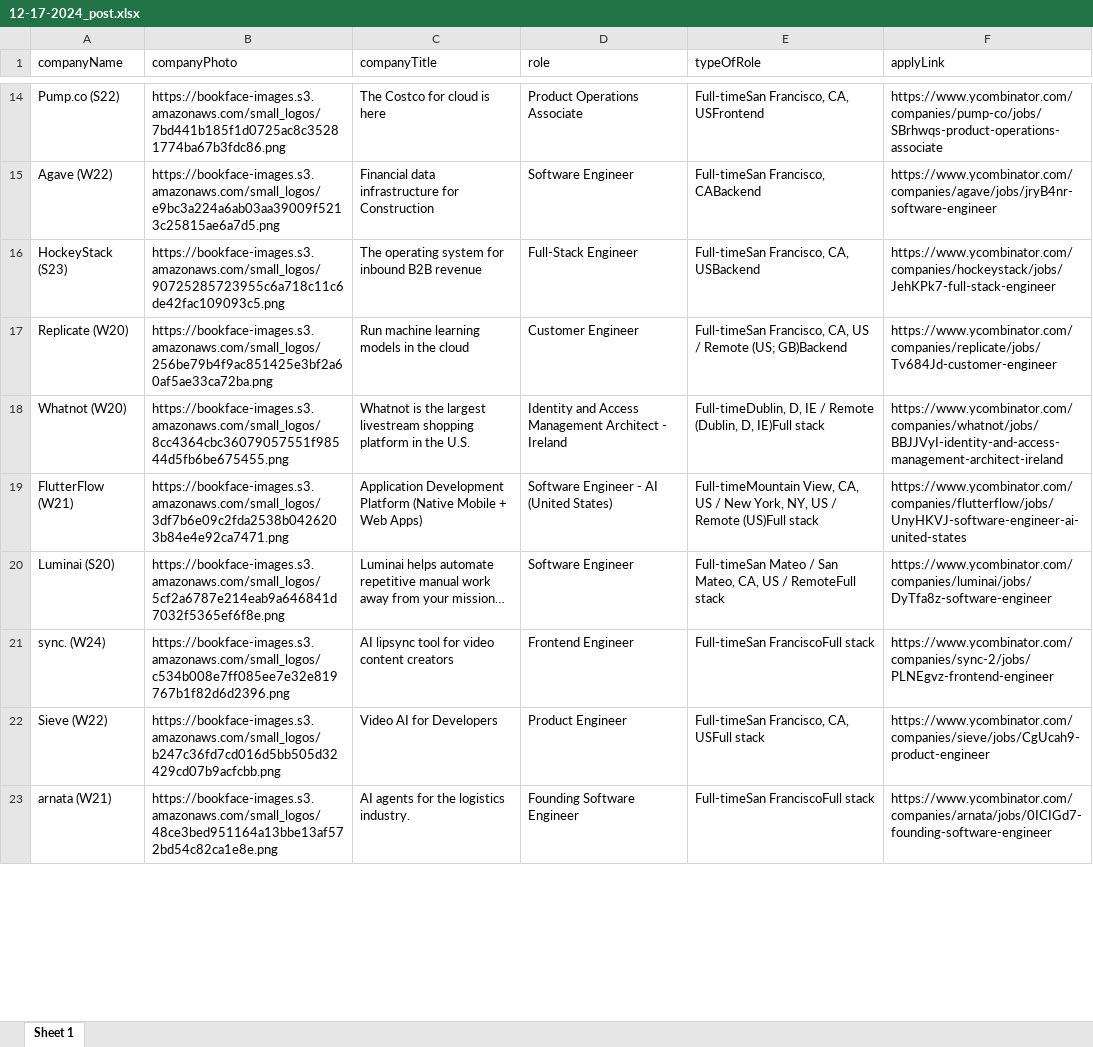
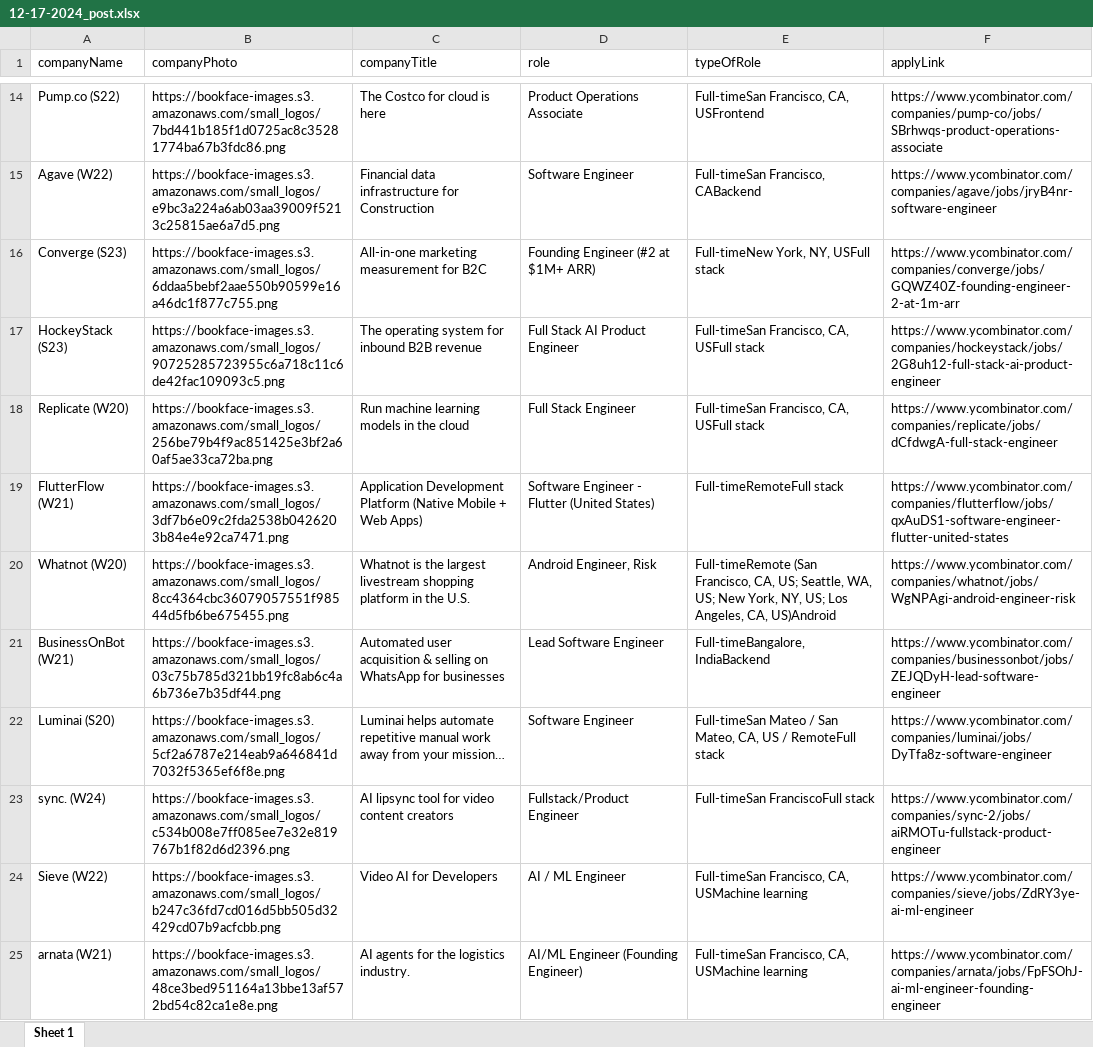
Before and after one commit to manzil-infinity180/website-scrapper, an Excel workbook: yc-daily-post/12-17-2024_post.xlsx, sheet Sheet 1, drawn as a sheet; only a part is shown, gaps mark what is left out; values as stored, in another font and other column widths than the file's, no borders; removed rows and columns are numbered as before the commit, all else as after; the diff covers the shown part only; the diff names each change by its address in the sheet, - before the commit and + after, or states it on an @@ line.

```diff
--- a/yc-daily-post/12-17-2024_post.xlsx (sheet Sheet 1)
+++ b/yc-daily-post/12-17-2024_post.xlsx (sheet Sheet 1)
@@ row 26 moved to row 16: Converge (S23) @@
-D17 (role): Full-Stack Engineer
+D17 (role): Full Stack AI Product Engineer
-E17 (typeOfRole): Full-timeSan Francisco, CA, USBackend
+E17 (typeOfRole): Full-timeSan Francisco, CA, USFull stack
-F17 (applyLink): https://www.ycombinator.com/companies/hockeystack/jobs/JehKPk7-full-stack-engineer
+F17 (applyLink): https://www.ycombinator.com/companies/hockeystack/jobs/2G8uh12-full-stack-ai-product-engineer
-D18 (role): Customer Engineer
+D18 (role): Full Stack Engineer
-E18 (typeOfRole): …Francisco, CA, US / Remote (US; GB)Backend
+E18 (typeOfRole): …Francisco, CA, USFull stack
-F18 (applyLink): https://www.ycombinator.com/companies/replicate/jobs/Tv684Jd-customer-engineer
+F18 (applyLink): https://www.ycombinator.com/companies/replicate/jobs/dCfdwgA-full-stack-engineer
-row 18: Whatnot (W20) | https://bookface-images.s3.amazonaws.com/small_logos/8cc4364cbc36079057551f98544d5fb6be675455.png | Whatnot is the largest livestream shopping platform in the U.S. | Identity and Access Management Architect - Ireland | Full-timeDublin, D, IE / Remote (Dublin, D, IE)Full stack | https://www.ycombinator.com/companies/whatnot/jobs/BBJJVyI-identity-and-access-management-architect-ireland
-D19 (role): Software Engineer - AI (United States)
+D19 (role): Software Engineer - Flutter (United States)
-E19 (typeOfRole): Full-timeMountain View, CA, US / New York, NY, US / Remote (US)Full stack
+E19 (typeOfRole): Full-timeRemoteFull stack
-F19 (applyLink): https://www.ycombinator.com/companies/flutterflow/jobs/UnyHKVJ-software-engineer-ai-united-states
+F19 (applyLink): https://www.ycombinator.com/companies/flutterflow/jobs/qxAuDS1-software-engineer-flutter-united-states
+row 20: Whatnot (W20) | https://bookface-images.s3.amazonaws.com/small_logos/8cc4364cbc36079057551f98544d5fb6be675455.png | Whatnot is the largest livestream shopping platform in the U.S. | Android Engineer, Risk | Full-timeRemote (San Francisco, CA, US; Seattle, WA, US; New York, NY, US; Los Angeles, CA, US)Android | https://www.ycombinator.com/companies/whatnot/jobs/WgNPAgi-android-engineer-risk
+row 21: BusinessOnBot (W21) | https://bookface-images.s3.amazonaws.com/small_logos/03c75b785d321bb19fc8ab6c4a6b736e7b35df44.png | Automated user acquisition & selling on WhatsApp for businesses | Lead Software Engineer | Full-timeBangalore, IndiaBackend | https://www.ycombinator.com/companies/businessonbot/jobs/ZEJQDyH-lead-software-engineer
-D23 (role): Frontend Engineer
+D23 (role): Fullstack/Product Engineer
-F23 (applyLink): https://www.ycombinator.com/companies/sync-2/jobs/PLNEgvz-frontend-engineer
+F23 (applyLink): https://www.ycombinator.com/companies/sync-2/jobs/aiRMOTu-fullstack-product-engineer
-D24 (role): Product Engineer
+D24 (role): AI / ML Engineer
-E24 (typeOfRole): Full-timeSan Francisco, CA, USFull stack
+E24 (typeOfRole): Full-timeSan Francisco, CA, USMachine learning
-F24 (applyLink): https://www.ycombinator.com/companies/sieve/jobs/CgUcah9-product-engineer
+F24 (applyLink): https://www.ycombinator.com/companies/sieve/jobs/ZdRY3ye-ai-ml-engineer
-D25 (role): Founding Software Engineer
+D25 (role): AI/ML Engineer (Founding Engineer)
-E25 (typeOfRole): Full-timeSan FranciscoFull stack
+E25 (typeOfRole): Full-timeSan Francisco, CA, USMachine learning
-F25 (applyLink): https://www.ycombinator.com/companies/arnata/jobs/0ICIGd7-founding-software-engineer
+F25 (applyLink): https://www.ycombinator.com/companies/arnata/jobs/FpFSOhJ-ai-ml-engineer-founding-engineer
```
Also changed, not shown: 3 added rows, 4 removed rows, 4 moved rows and 21 edited cells elsewhere in this sheet, javascript-jobs-post/12-17-2024_post.xlsx, 2 other files.
